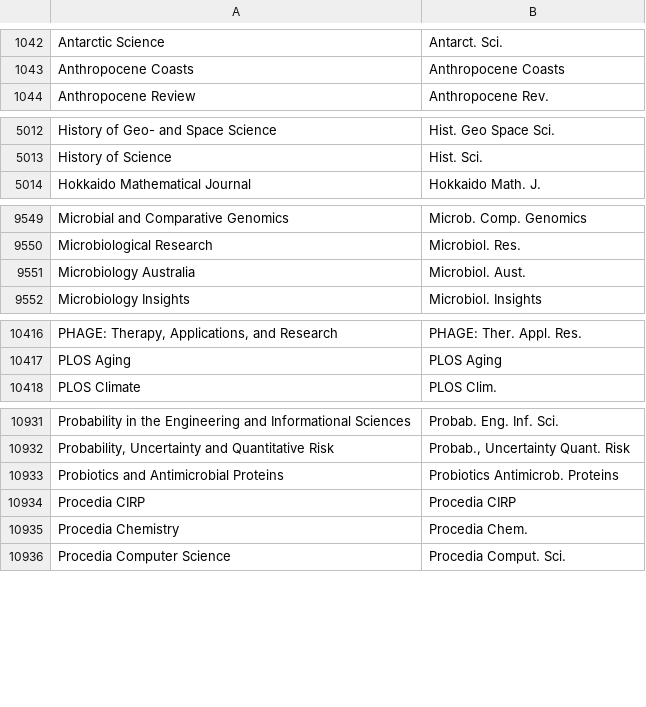
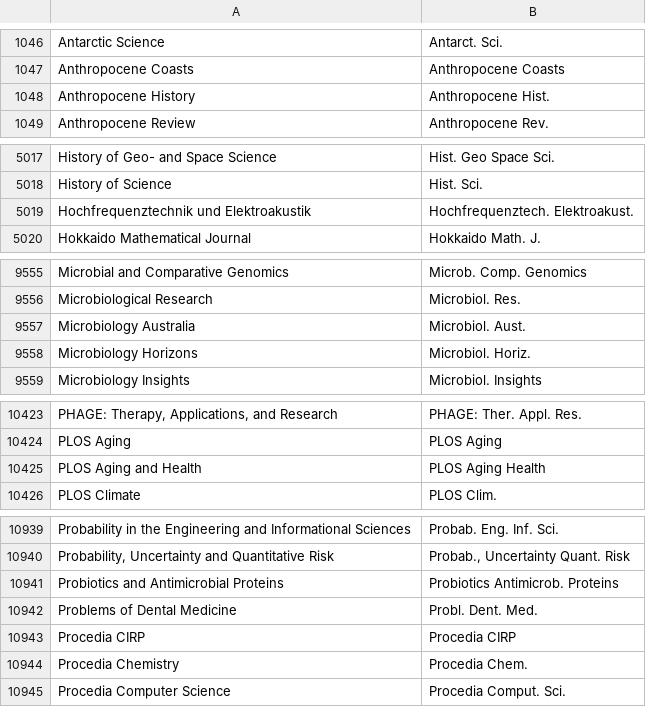
Before and after one commit to JabRef/abbrv.jabref.org, a CSV file: journals/journal_abbreviations_ubc.csv, drawn as a sheet; only a part is shown, gaps mark what is left out; the diff covers the shown part only; the diff names each change by its address in the sheet, - before the commit and + after, or states it on an @@ line.

```diff
--- a/journals/journal_abbreviations_ubc.csv
+++ b/journals/journal_abbreviations_ubc.csv
+row 1048: Anthropocene History | Anthropocene Hist.
+row 5019: Hochfrequenztechnik und Elektroakustik | Hochfrequenztech. Elektroakust.
+row 9558: Microbiology Horizons | Microbiol. Horiz.
+row 10425: PLOS Aging and Health | PLOS Aging Health
+row 10942: Problems of Dental Medicine | Probl. Dent. Med.
```
Also changed, not shown: 6 added rows and 1 removed row elsewhere in this file.
